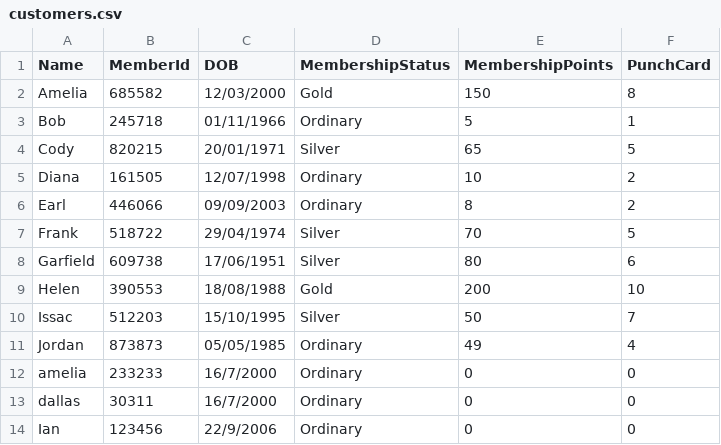
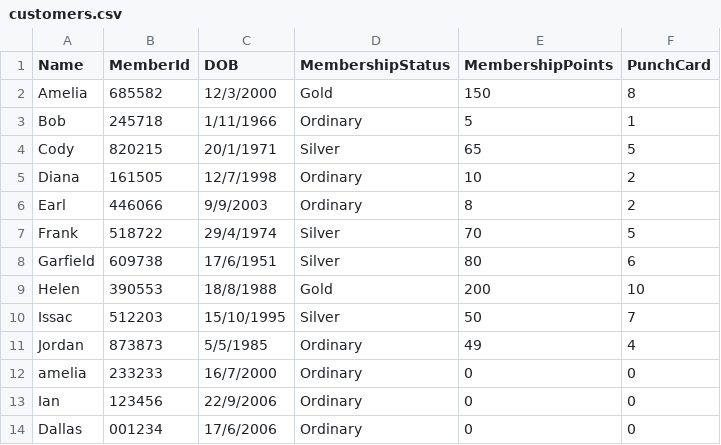
Before and after one commit to dallaschan1/PRG-ASSG2, a CSV file: S10258596G_PRG2Assignment/bin/Debug/net6.0/customers.csv, drawn as a sheet.

Commit message:
Completed any data validation left to do!

```diff
--- a/S10258596G_PRG2Assignment/bin/Debug/net6.0/customers.csv
+++ b/S10258596G_PRG2Assignment/bin/Debug/net6.0/customers.csv
@@ -1,14 +1,14 @@
 Name,MemberId,DOB,MembershipStatus,MembershipPoints,PunchCard
-Amelia,685582,12/03/2000,Gold,150,8
-Bob,245718,01/11/1966,Ordinary,5,1
-Cody,820215,20/01/1971,Silver,65,5
-Diana,161505,12/07/1998,Ordinary,10,2
-Earl,446066,09/09/2003,Ordinary,8,2
-Frank,518722,29/04/1974,Silver,70,5
-Garfield,609738,17/06/1951,Silver,80,6
-Helen,390553,18/08/1988,Gold,200,10
+Amelia,685582,12/3/2000,Gold,150,8
+Bob,245718,1/11/1966,Ordinary,5,1
+Cody,820215,20/1/1971,Silver,65,5
+Diana,161505,12/7/1998,Ordinary,10,2
+Earl,446066,9/9/2003,Ordinary,8,2
+Frank,518722,29/4/1974,Silver,70,5
+Garfield,609738,17/6/1951,Silver,80,6
+Helen,390553,18/8/1988,Gold,200,10
 Issac,512203,15/10/1995,Silver,50,7
-Jordan,873873,05/05/1985,Ordinary,49,4
+Jordan,873873,5/5/1985,Ordinary,49,4
 amelia,233233,16/7/2000,Ordinary,0,0
-dallas,30311,16/7/2000,Ordinary,0,0
 Ian,123456,22/9/2006,Ordinary,0,0
+Dallas,001234,17/6/2006,Ordinary,0,0
```
Also changed, not shown: 15 other files.
